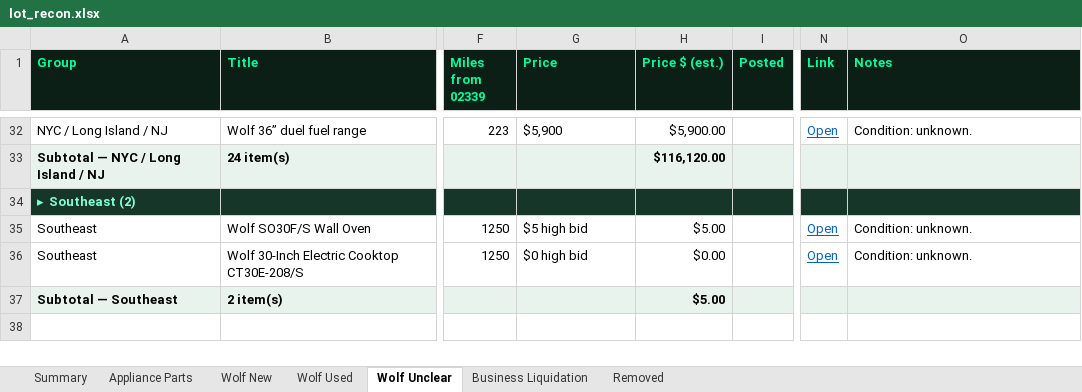
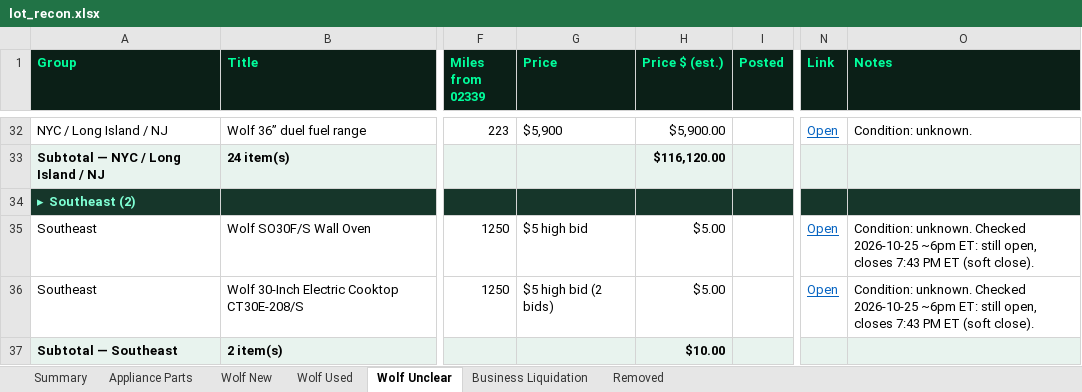
Before and after one commit to theequipmentpark/lot-recon, an Excel workbook: lot_recon.xlsx, sheet Wolf Unclear, drawn as a sheet; only a part is shown, gaps mark what is left out; values as stored, in another font and other column widths than the file's, no borders; the diff names each change by its address in the sheet, - before the commit and + after, or states it on an @@ line.

```diff
--- a/lot_recon.xlsx (sheet Wolf Unclear)
+++ b/lot_recon.xlsx (sheet Wolf Unclear)
-O35:O36 (Notes): Condition: unknown.
+O35:O36 (Notes): Condition: unknown. Checked 2026-10-25 ~6pm ET: still open, closes 7:43 PM ET (soft close).
-G36 (Price): $0 high bid
+G36 (Price): $5 high bid (2 bids)
-H36 (Price $ (est.)): $0.00
+H36 (Price $ (est.)): $5.00
-H37 (Price $ (est.)): $5.00
+H37 (Price $ (est.)): $10.00
```
Also changed, not shown: sheet Removed, sheet Business Liquidation, sheet Summary, 1 other file.
